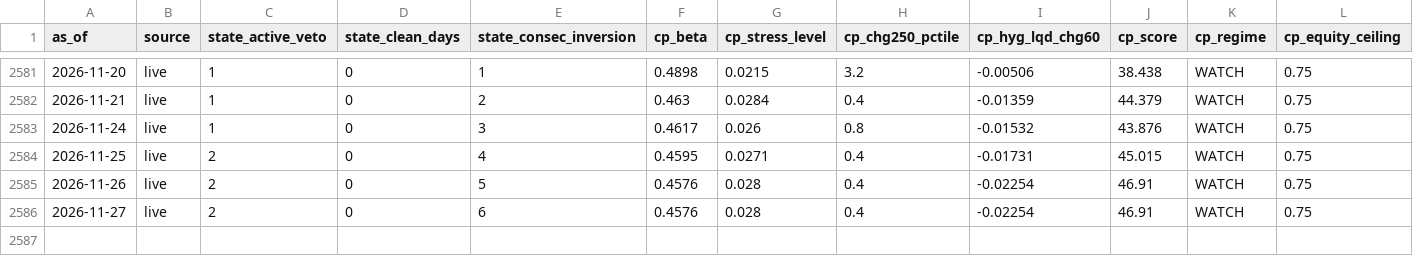
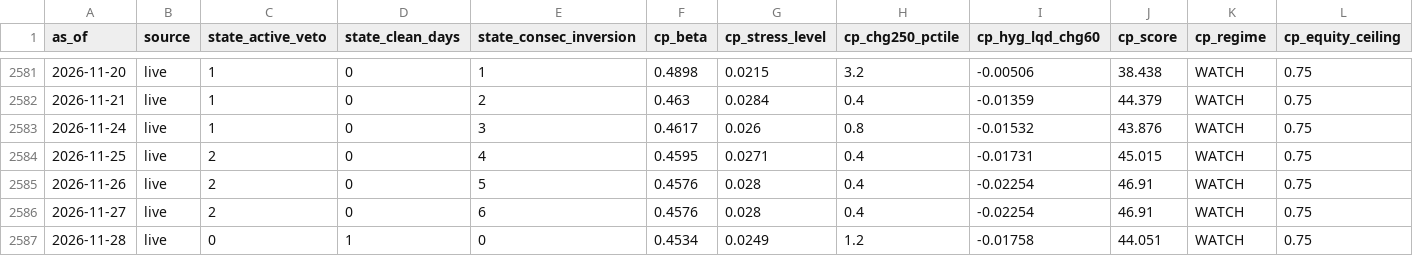
Before and after one commit to weiting1226/stock, a CSV file: data/tail/daily_log.csv, drawn as a sheet; only a part is shown, gaps mark what is left out; rows hold the shown columns only; the diff names each change by its address in the sheet, - before the commit and + after, or states it on an @@ line.

```diff
--- a/data/tail/daily_log.csv
+++ b/data/tail/daily_log.csv
+row 2587: 2026-11-28 | live | 0 | 1 | 0 | 0.4534 | 0.0249 | 1.2 | -0.01758 | 44.051 | WATCH | 0.75
```
Also changed, not shown: 2 other files.
